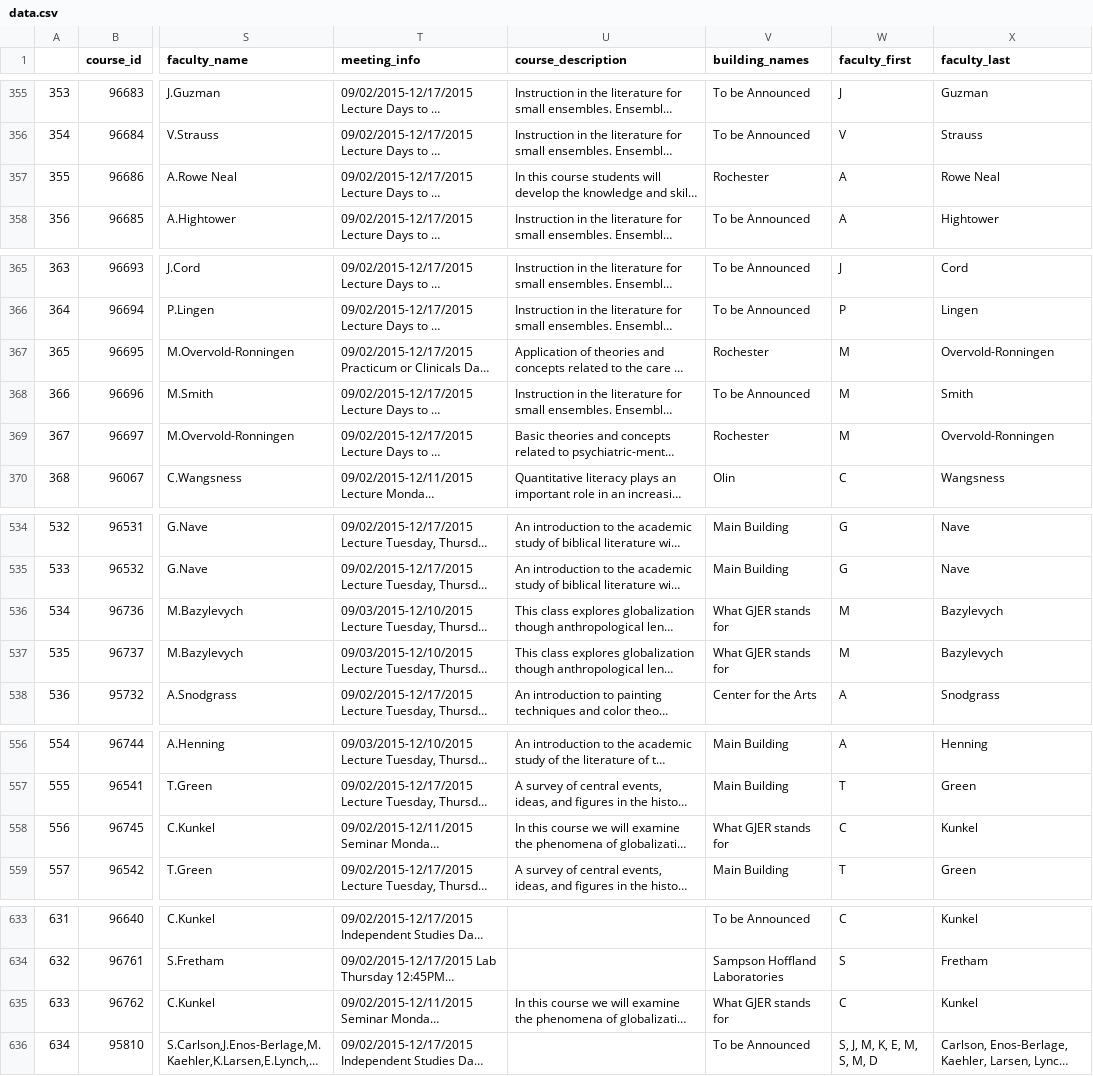
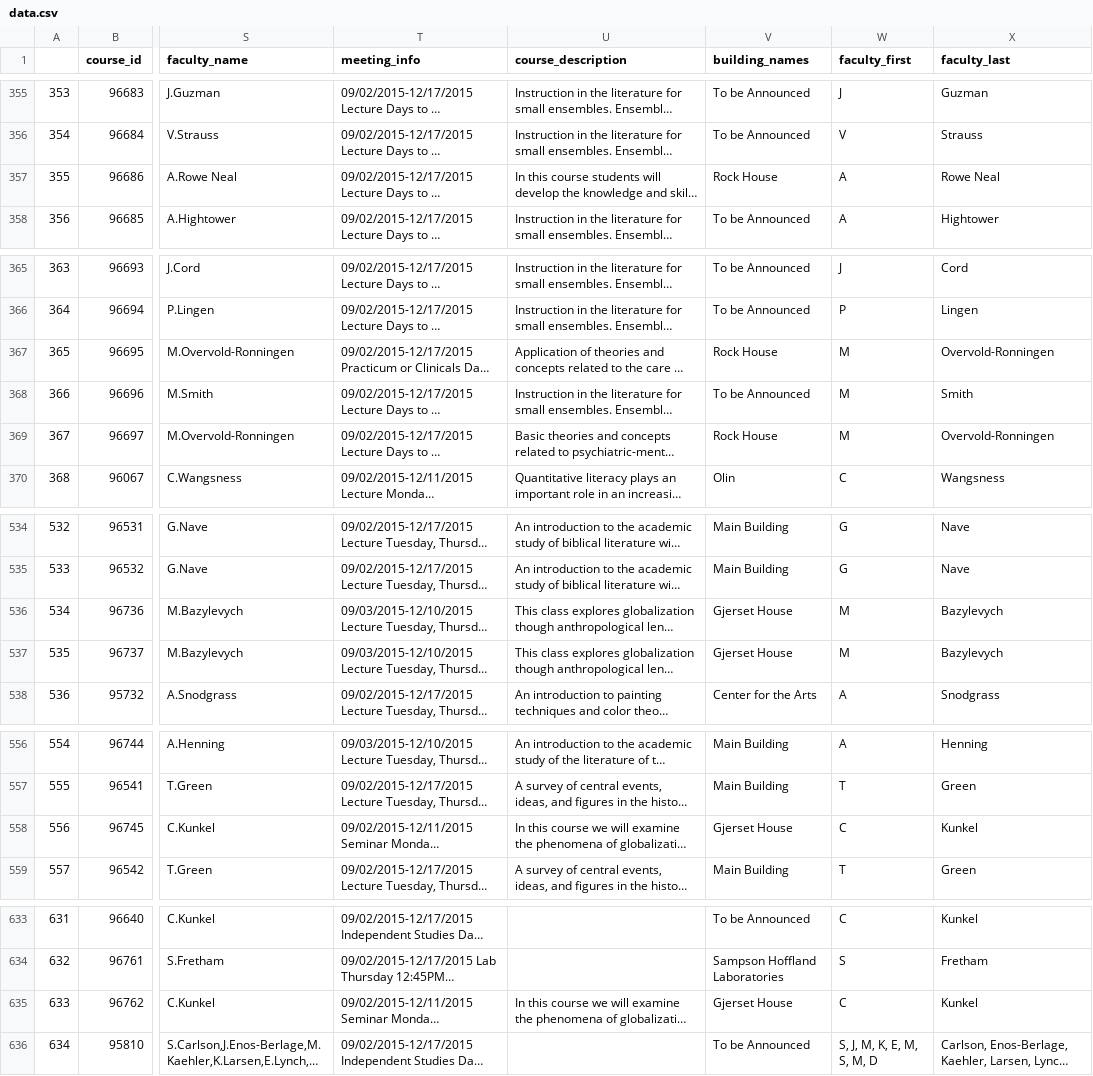
Before and after one commit to NorseCourse/NorseCourse-Backend, a CSV file: database/data.csv, drawn as a sheet; only a part is shown, gaps mark what is left out; long unchanged cells end in …; the diff covers the shown part only; the diff names each change by its address in the sheet, - before the commit and + after, or states it on an @@ line.

```diff
--- a/database/data.csv
+++ b/database/data.csv
-V357 (building_names): Rochester
+V357 (building_names): Rock House
-V367 (building_names): Rochester
+V367 (building_names): Rock House
-V369 (building_names): Rochester
+V369 (building_names): Rock House
-V536:V537 (building_names): What GJER stands for
+V536:V537 (building_names): Gjerset House
-V558 (building_names): What GJER stands for
+V558 (building_names): Gjerset House
-V635 (building_names): What GJER stands for
+V635 (building_names): Gjerset House
```
Also changed, not shown: 15 edited cells elsewhere in this file.
